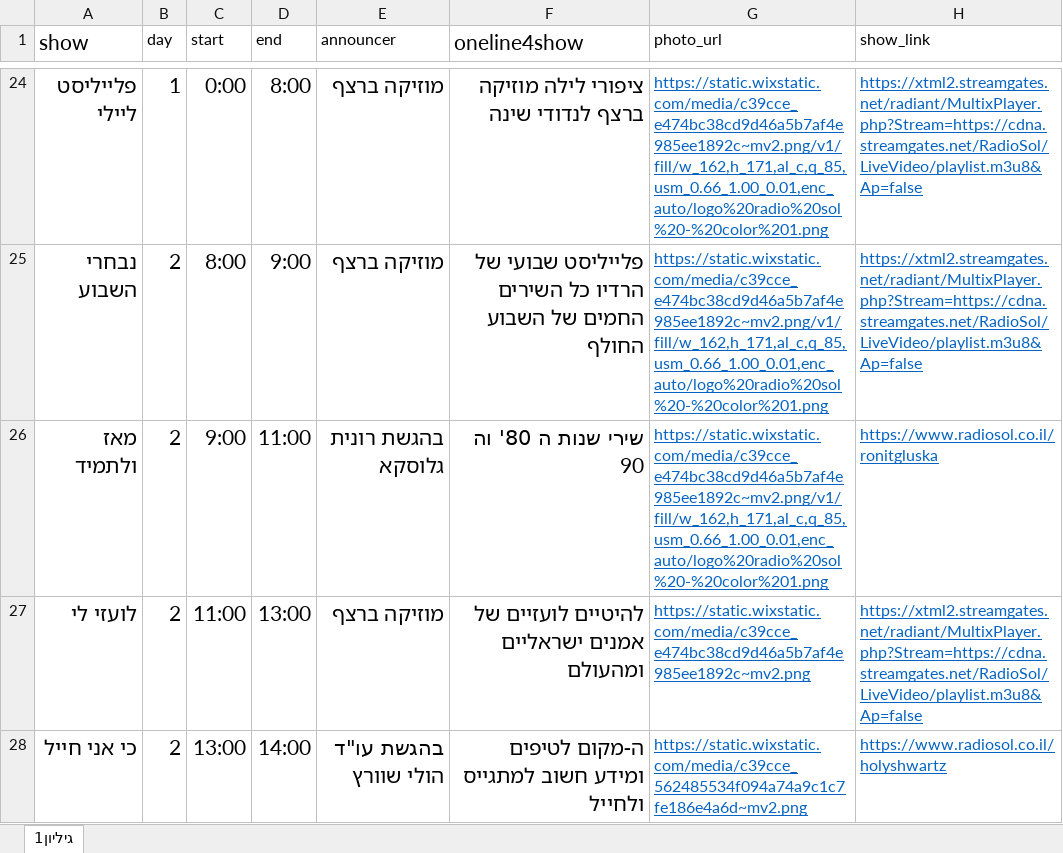
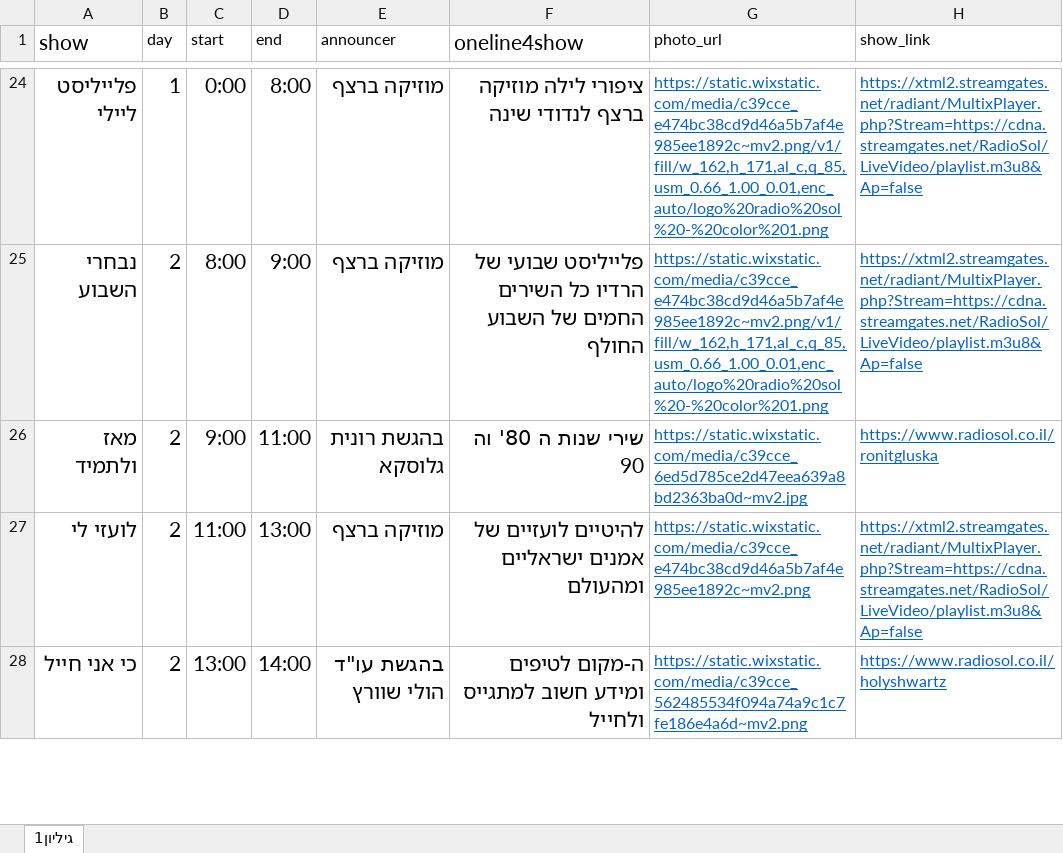
Before and after one commit to galrabino/radiosol, an Excel workbook: schedule.xlsx, sheet גיליון1, drawn as a sheet; only a part is shown, gaps mark what is left out; values as stored, in another font and other column widths than the file's, no borders; the diff names each change by its address in the sheet, - before the commit and + after, or states it on an @@ line.

Commit message:
Add files via upload

```diff
--- a/schedule.xlsx (sheet גיליון1)
+++ b/schedule.xlsx (sheet גיליון1)
-G26 (photo_url): https://static.wixstatic.com/media/c39cce_e474bc38cd9d46a5b7af4e985ee1892c~mv2.png/v1/fill/w_162,h_171,al_c,q_85,usm_0.66_1.00_0.01,enc_auto/logo%20radio%20sol%20-%20color%201.png
+G26 (photo_url): https://static.wixstatic.com/media/c39cce_6ed5d785ce2d47eea639a8bd2363ba0d~mv2.jpg
```
